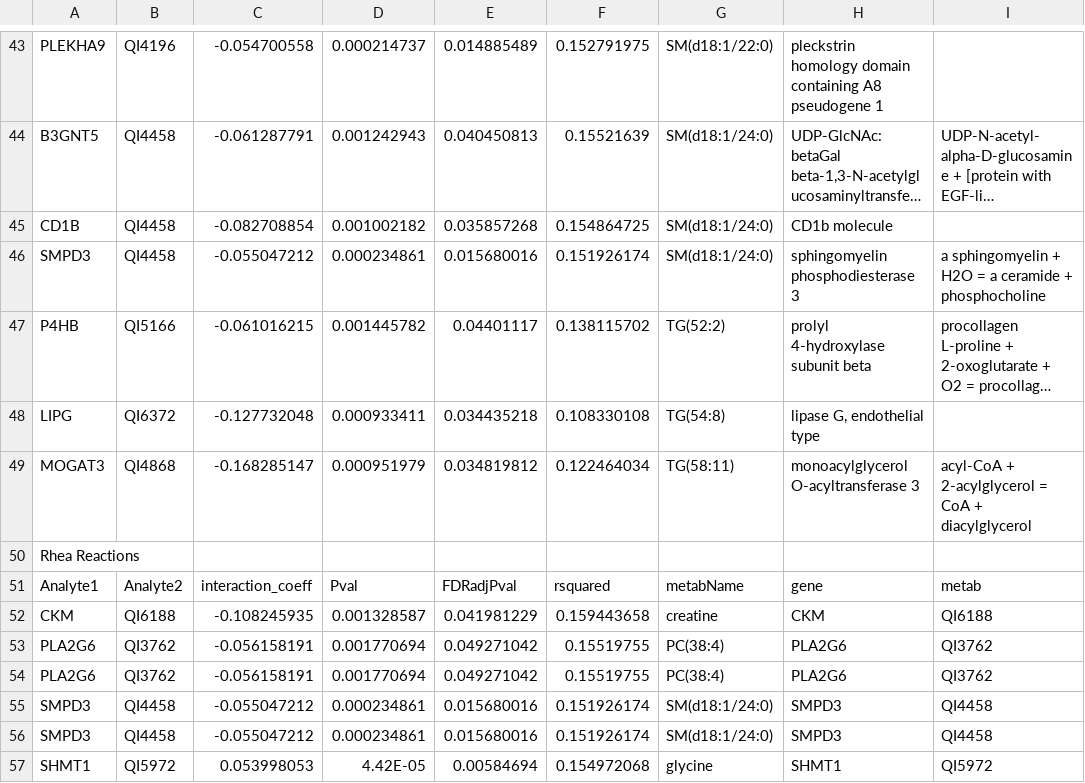
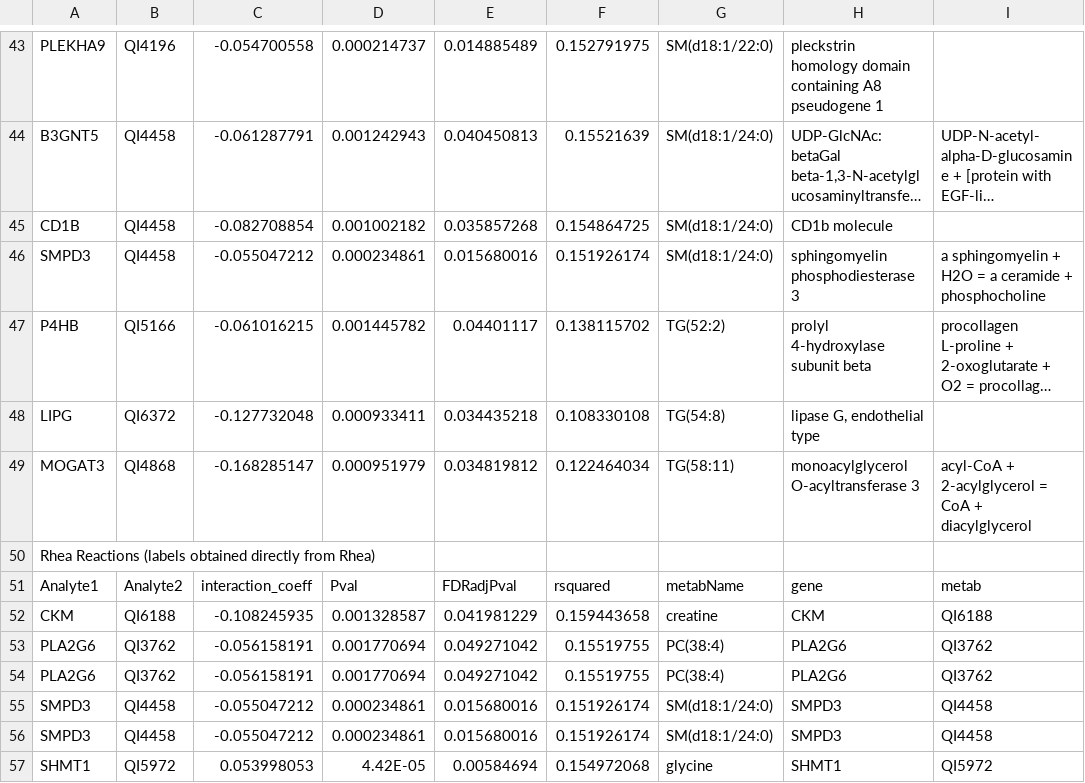
Before and after one commit to taraeicher/Supporting_Documents_For_Dissertation, a CSV file: SupplementaryTable4_Reactions_IntLIM_CAMP.csv, drawn as a sheet; only a part is shown, gaps mark what is left out; long unchanged cells end in …; the diff names each change by its address in the sheet, - before the commit and + after, or states it on an @@ line.

Commit message:
Added information about how Rhea fields were obtained

```diff
--- a/SupplementaryTable4_Reactions_IntLIM_CAMP.csv
+++ b/SupplementaryTable4_Reactions_IntLIM_CAMP.csv
-A50: Rhea Reactions
+A50: Rhea Reactions (labels obtained directly from Rhea)
```
